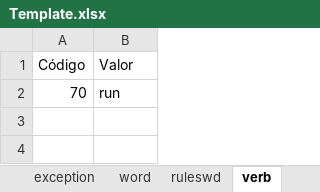
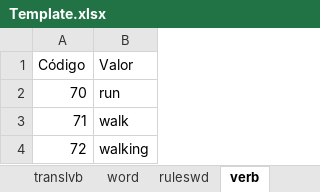
Before and after one commit to QualityFactory/qf_srcapp_elmd, an Excel workbook: resources/Template.xlsx, sheet verb, drawn as a sheet; values as stored, in another font and other column widths than the file's, no borders; charts and pictures not drawn; the diff names each change by its address in the sheet, - before the commit and + after, or states it on an @@ line.

```diff
--- a/resources/Template.xlsx (sheet verb)
+++ b/resources/Template.xlsx (sheet verb)
+row 3: 71 | walk
+row 4: 72 | walking
```
Also changed, not shown: sheet codest, sheet groupvbprm, sheet translation, sheet rulesvb, sheet rulesnn, sheet ruleskw, 5 more sheets, other sheet tabs, charts or pictures, 4 other files.
